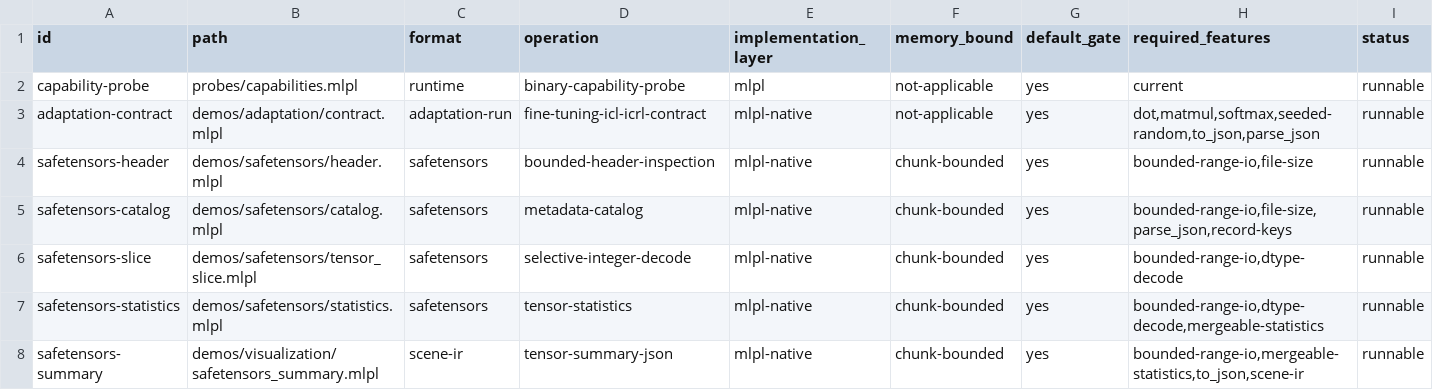
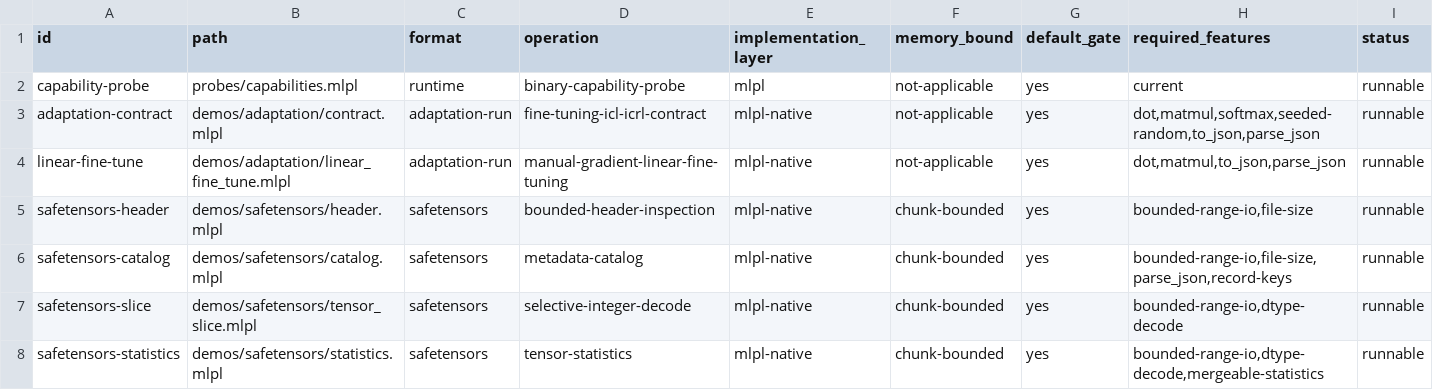
Before and after one commit to sw-ml-study/demo-ml-utils, a TSV file: catalog/demos.tsv, drawn as a sheet; only a part is shown; the shorter side is filled out with more unchanged rows.

Commit message:
feat: add manual linear fine-tuning demo
Train a three-parameter linear model with explicitly derived batch-MSE gradients under step, iteration, learning-rate, prediction, gradient, parameter, loss, curve, JSON, and output budgets.

Expose initial/final fingerprints, selected loss and gradient trajectories, stopping evidence, and no-training versus tuned held-out predictions. Reject excessive learning rates and malformed or under-budget runs; add narrated demo and documentation.

```diff
--- a/catalog/demos.tsv
+++ b/catalog/demos.tsv
@@ -3,2 +3,3 @@ capability-probe	probes/capabilities.mlpl	runtime	binary-capability-probe	mlpl	n
 adaptation-contract	demos/adaptation/contract.mlpl	adaptation-run	fine-tuning-icl-icrl-contract	mlpl-native	not-applicable	yes	dot,matmul,softmax,seeded-random,to_json,parse_json	runnable
+linear-fine-tune	demos/adaptation/linear_fine_tune.mlpl	adaptation-run	manual-gradient-linear-fine-tuning	mlpl-native	not-applicable	yes	dot,matmul,to_json,parse_json	runnable
 safetensors-header	demos/safetensors/header.mlpl	safetensors	bounded-header-inspection	mlpl-native	chunk-bounded	yes	bounded-range-io,file-size	runnable
```
Also changed, not shown: 11 other files.
